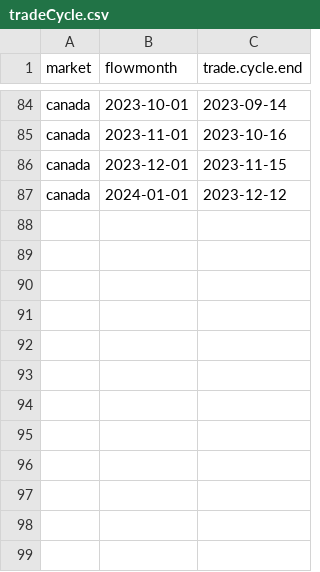
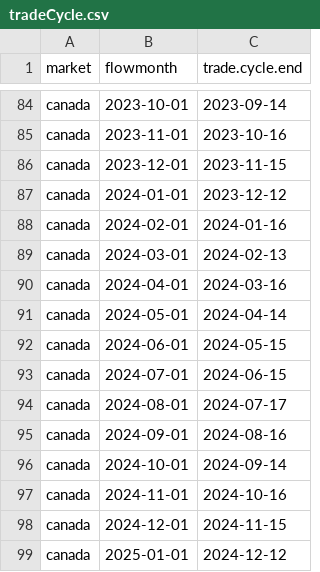
Before and after one commit to risktoollib/RTL, a CSV file: data-raw/tradeCycle.csv, drawn as a sheet; only a part is shown, gaps mark what is left out.

Commit message:
tradeCycle for Canadian with draft 2024

```diff
--- a/data-raw/tradeCycle.csv
+++ b/data-raw/tradeCycle.csv
@@ -87 +87,13 @@ canada,2023-12-01,2023-11-15
 canada,2024-01-01,2023-12-12
+canada,2024-02-01,2024-01-16
+canada,2024-03-01,2024-02-13
+canada,2024-04-01,2024-03-16
+canada,2024-05-01,2024-04-14
+canada,2024-06-01,2024-05-15
+canada,2024-07-01,2024-06-15
+canada,2024-08-01,2024-07-17
+canada,2024-09-01,2024-08-16
+canada,2024-10-01,2024-09-14
+canada,2024-11-01,2024-10-16
+canada,2024-12-01,2024-11-15
+canada,2025-01-01,2024-12-12
```
Also changed, not shown: 2 other files.
